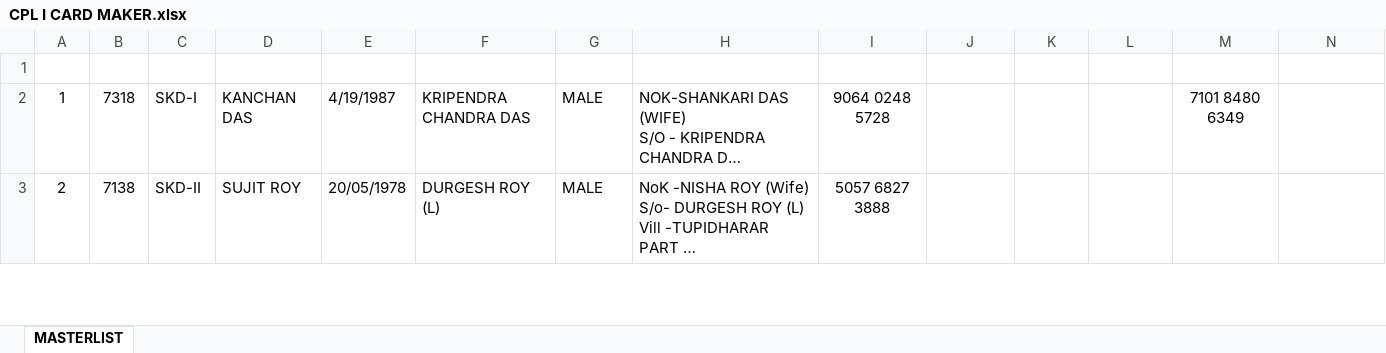
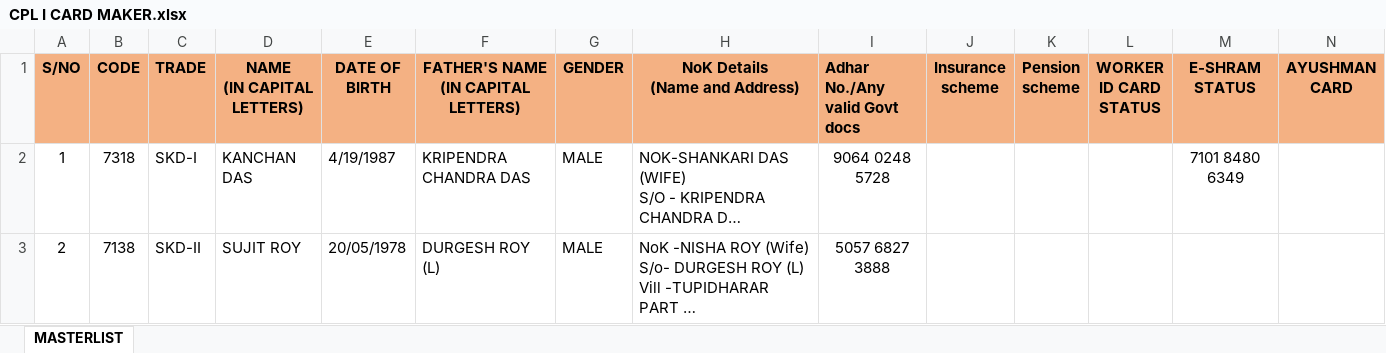
Before and after one commit to LALNEIHKIM/cpl-icard-app, an Excel workbook: CPL I CARD MAKER.xlsx, sheet MASTERLIST, drawn as a sheet; only a part is shown; long unchanged cells end in …; values as stored, in another font and other column widths than the file's, no borders; conditional formats not drawn; rows hold the shown columns only; ↵ is a line break in a cell; the diff covers the shown part only; the diff names each change by its address in the sheet, - before the commit and + after, or states it on an @@ line.

Commit message:
Add files via upload

```diff
--- a/CPL I CARD MAKER.xlsx (sheet MASTERLIST)
+++ b/CPL I CARD MAKER.xlsx (sheet MASTERLIST)
-row 1: (empty)
+row 1: S/NO | CODE | TRADE | NAME ↵ (IN CAPITAL LETTERS) | DATE OF ↵ BIRTH | FATHER'S NAME ↵ (IN CAPITAL LETTERS) | GENDER | NoK Details ↵ (Name and Address) | Adhar No./Any valid Govt docs | Insurance ↵ scheme | Pension ↵ scheme | WORKER ↵ ID CARD ↵ STATUS | E-SHRAM ↵ STATUS | AYUSHMAN CARD
-A1:N1 fill: none
+A1:N1 fill: #F4B183
```
Also changed, not shown: cell formats elsewhere in this sheet.
